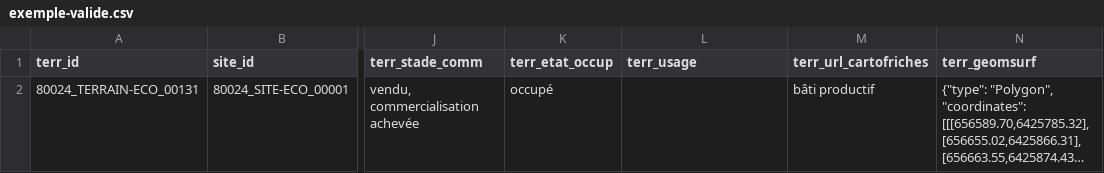
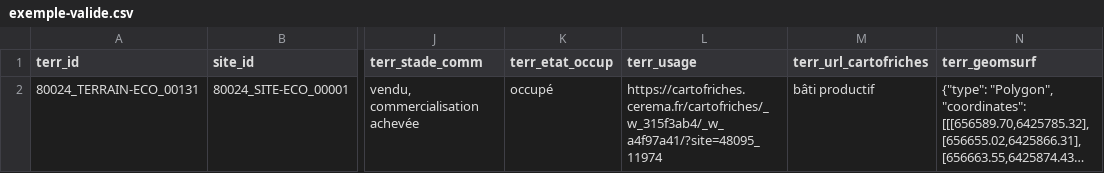
Before and after one commit to cnigfr/schema-sites-economiques, a CSV file: schema/terrain-eco/exemple-valide.csv, drawn as a sheet; only a part is shown, gaps mark what is left out; long unchanged cells end in …; the diff names each change by its address in the sheet, - before the commit and + after, or states it on an @@ line.

Commit message:
Update exemple-valide.csv

```diff
--- a/schema/terrain-eco/exemple-valide.csv
+++ b/schema/terrain-eco/exemple-valide.csv
-L2 (terr_usage): (empty)
+L2 (terr_usage): https://cartofriches.cerema.fr/cartofriches/_w_315f3ab4/_w_a4f97a41/?site=48095_11974
```
